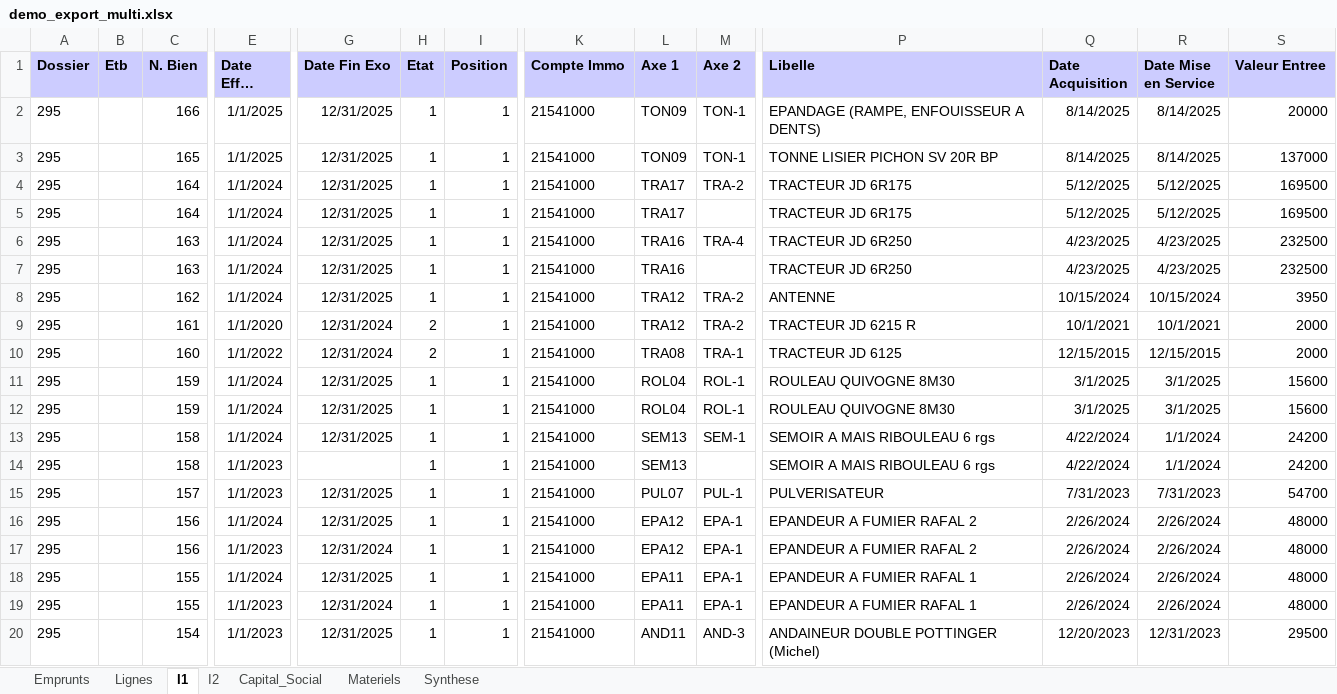
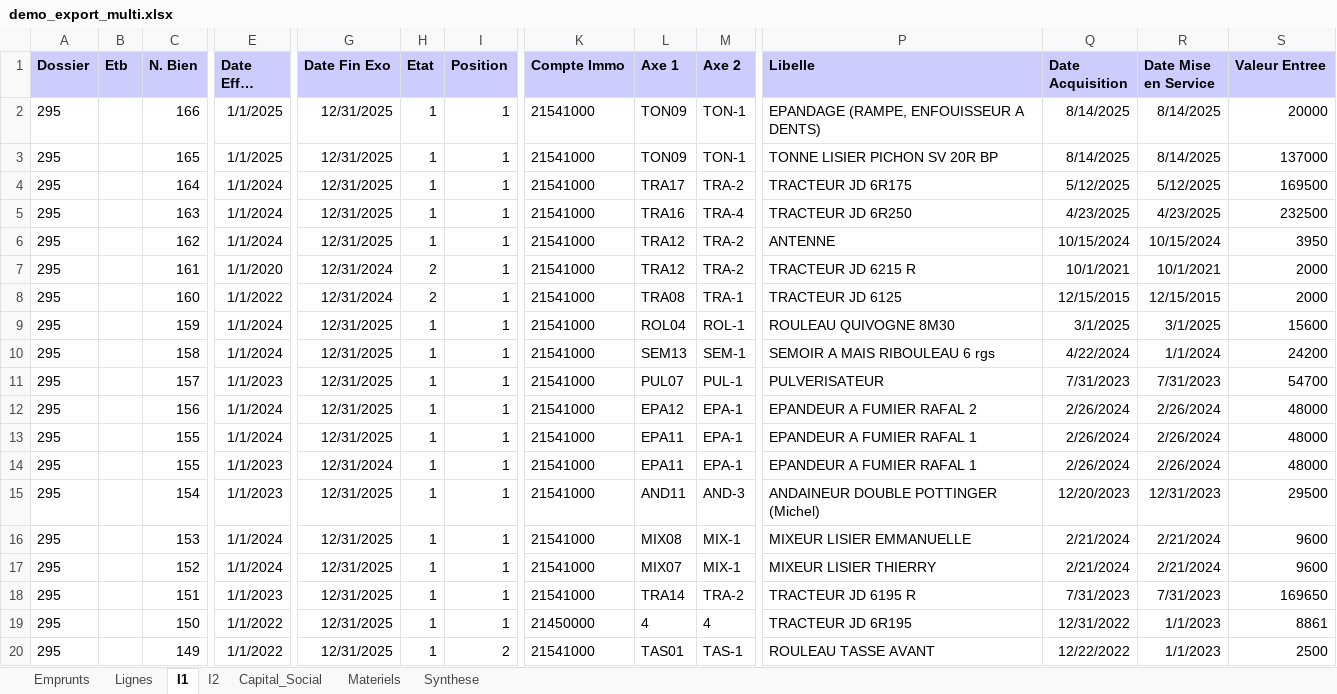
Before and after one commit to gudr-cuma/financiel-vision, an Excel workbook: public/demo/demo_export_multi.xlsx, sheet I1, drawn as a sheet; only a part is shown, gaps mark what is left out; the shorter side is filled out with more unchanged rows; long unchanged cells end in …; values as stored, in another font and other column widths than the file's, no borders; rows hold the shown columns only; the diff covers the shown part only; the diff names each change by its address in the sheet, - before the commit and + after, or states it on an @@ line.

```diff
--- a/public/demo/demo_export_multi.xlsx (sheet I1)
+++ b/public/demo/demo_export_multi.xlsx (sheet I1)
-row 5: 295 |  | 164 | 1/1/2024 | 12/31/2025 | 1 | 1 | 21541000 | TRA17 |  | TRACTEUR JD 6R175 | 5/12/2025 | 5/12/2025 | 169500
-row 7: 295 |  | 163 | 1/1/2024 | 12/31/2025 | 1 | 1 | 21541000 | TRA16 |  | TRACTEUR JD 6R250 | 4/23/2025 | 4/23/2025 | 232500
-row 12: 295 |  | 159 | 1/1/2024 | 12/31/2025 | 1 | 1 | 21541000 | ROL04 | ROL-1 | ROULEAU QUIVOGNE 8M30 | 3/1/2025 | 3/1/2025 | 15600
-row 14: 295 |  | 158 | 1/1/2023 |  | 1 | 1 | 21541000 | SEM13 |  | SEMOIR A MAIS RIBOULEAU 6 rgs | 4/22/2024 | 1/1/2024 | 24200
-row 17: 295 |  | 156 | 1/1/2023 | 12/31/2024 | 1 | 1 | 21541000 | EPA12 | EPA-1 | EPANDEUR A FUMIER RAFAL 2 | 2/26/2024 | 2/26/2024 | 48000
```
Also changed, not shown: 30 removed rows elsewhere in this sheet, sheet Lignes, 8 other files.
